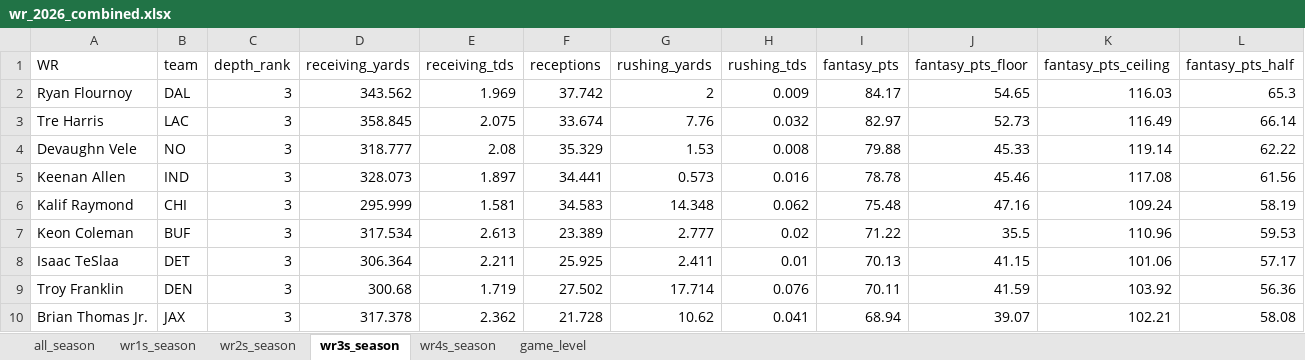
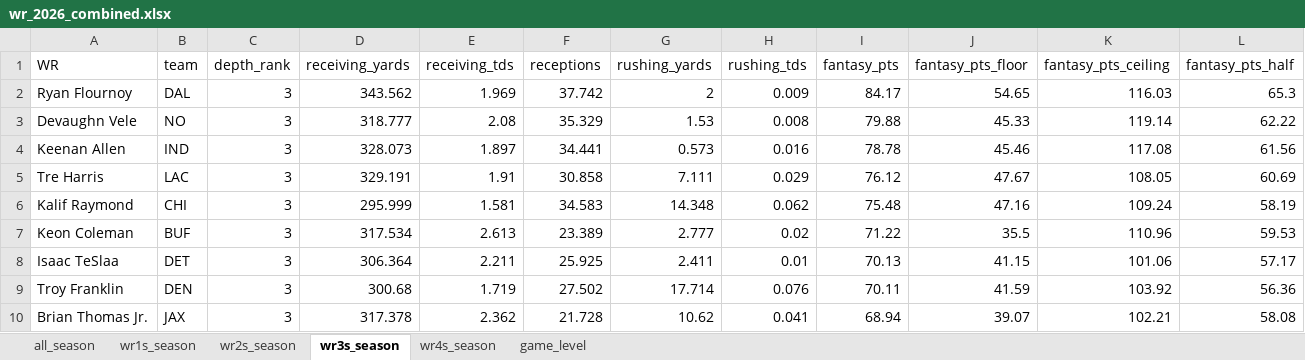
Before and after one commit to egomaniacsfantasy/lineup-lab, an Excel workbook: projections/wr_2026_combined.xlsx, sheet wr3s_season, drawn as a sheet; only a part is shown; values as stored, in another font and other column widths than the file's, no borders; removed rows and columns are numbered as before the commit, all else as after; rows hold the shown columns only; the diff names each change by its address in the sheet, - before the commit and + after, or states it on an @@ line.

```diff
--- a/projections/wr_2026_combined.xlsx (sheet wr3s_season)
+++ b/projections/wr_2026_combined.xlsx (sheet wr3s_season)
-row 3: Tre Harris | LAC | 3 | 358.845 | 2.075 | 33.674 | 7.76 | 0.032 | 82.97 | 52.73 | 116.49 | 66.14
+row 5: Tre Harris | LAC | 3 | 329.191 | 1.91 | 30.858 | 7.111 | 0.029 | 76.12 | 47.67 | 108.05 | 60.69
```
Also changed, not shown: sheet game_level, sheet all_season.
